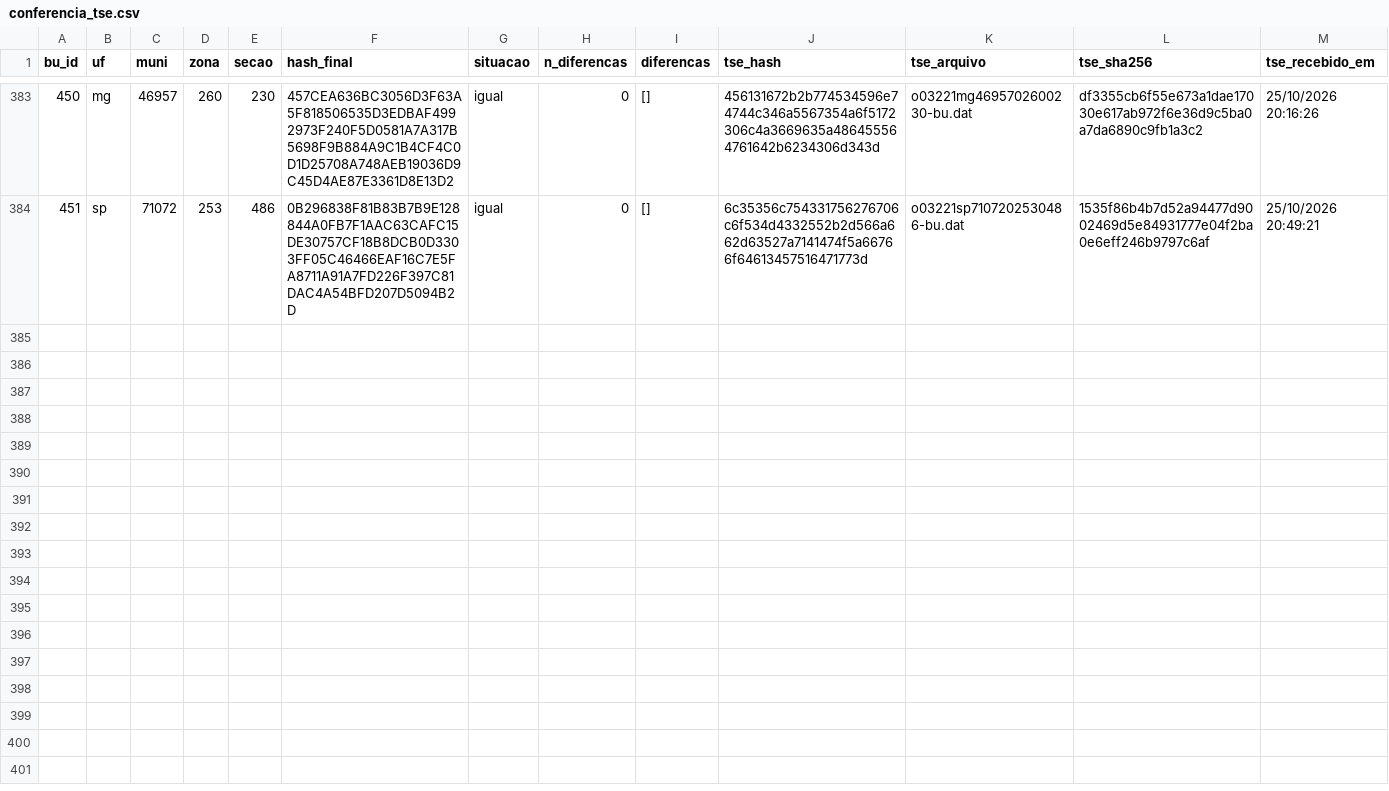
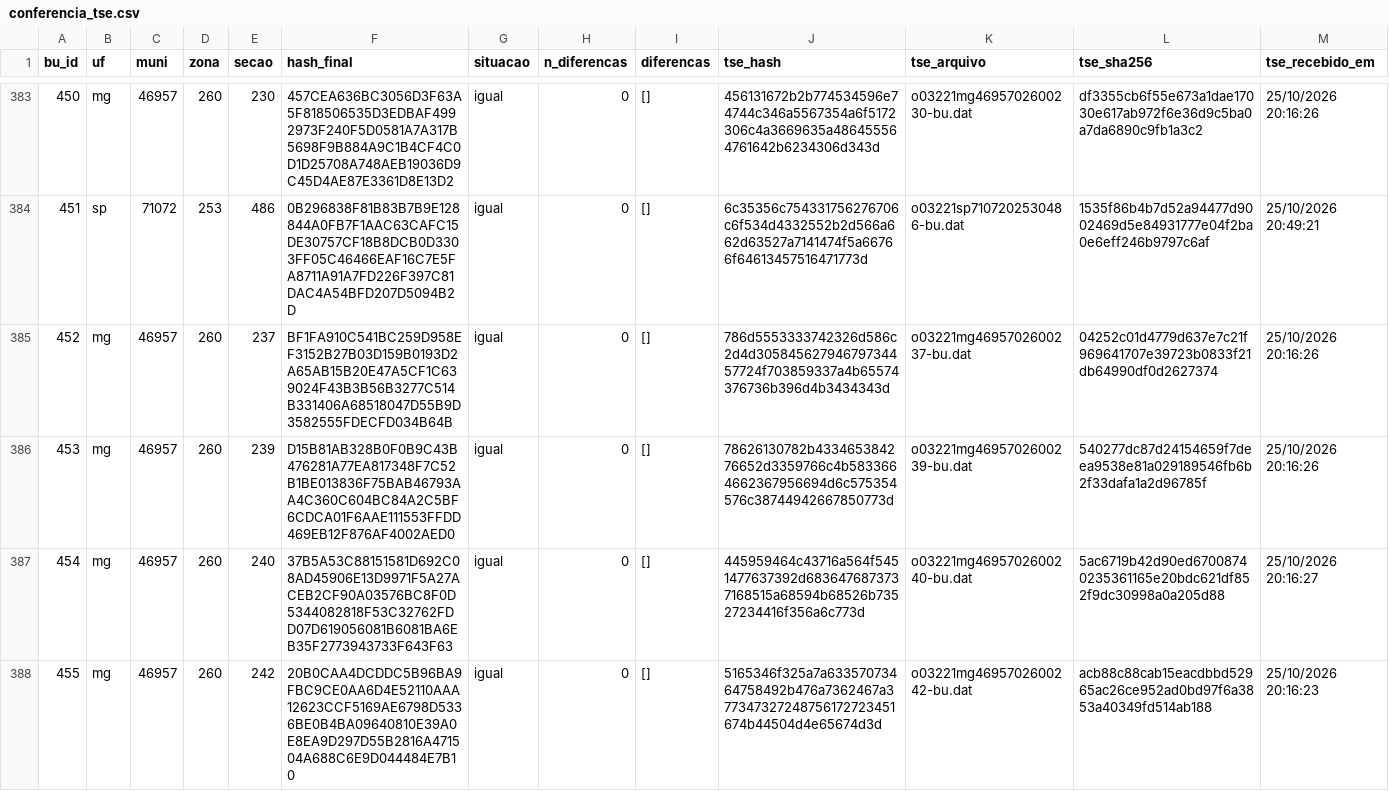
Before and after one commit to ArvorCo/PNAD, a CSV file: docs/assets/totalizacao_dados/conferencia_tse.csv, drawn as a sheet; only a part is shown, gaps mark what is left out; rows hold the shown columns only; the diff covers the shown part only; the diff names each change by its address in the sheet, - before the commit and + after, or states it on an @@ line.

Commit message:
totalizacao: snapshot 2026-10-28T17:20Z

```diff
--- a/docs/assets/totalizacao_dados/conferencia_tse.csv
+++ b/docs/assets/totalizacao_dados/conferencia_tse.csv
+row 385: 452 | mg | 46957 | 260 | 237 | BF1FA910C541BC259D958EF3152B27B03D159B0193D2A65AB15B20E47A5CF1C639024F43B3B56B3277C514B331406A68518047D55B9D3582555FDECFD034B64B | igual | 0 | [] | 786d5553333742326d586c2d4d30584562794679734457724f703859337a4b65574376736b396d4b3434343d | o03221mg4695702600237-bu.dat | 04252c01d4779d637e7c21f969641707e39723b0833f21db64990df0d2627374 | 25/10/2026 20:16:26
+row 386: 453 | mg | 46957 | 260 | 239 | D15B81AB328B0F0B9C43B476281A77EA817348F7C52B1BE013836F75BAB46793AA4C360C604BC84A2C5BF6CDCA01F6AAE111553FFDD469EB12F876AF4002AED0 | igual | 0 | [] | 78626130782b433465384276652d3359766c4b5833664662367956694d6c575354576c38744942667850773d | o03221mg4695702600239-bu.dat | 540277dc87d24154659f7deea9538e81a029189546fb6b2f33dafa1a2d96785f | 25/10/2026 20:16:26
+row 387: 454 | mg | 46957 | 260 | 240 | 37B5A53C88151581D692C08AD45906E13D9971F5A27ACEB2CF90A03576BC8F0D5344082818F53C32762FDD07D619056081B6081BA6EB35F2773943733F643F63 | igual | 0 | [] | 445959464c43716a564f5451477637392d6836476873737168515a68594b68526b73527234416f356a6c773d | o03221mg4695702600240-bu.dat | 5ac6719b42d90ed67008740235361165e20bdc621df852f9dc30998a0a205d88 | 25/10/2026 20:16:27
+row 388: 455 | mg | 46957 | 260 | 242 | 20B0CAA4DCDDC5B96BA9FBC9CE0AA6D4E52110AAA12623CCF5169AE6798D5336BE0B4BA09640810E39A0E8EA9D297D55B2816A471504A688C6E9D044484E7B10 | igual | 0 | [] | 5165346f325a7a63357073464758492b476a7362467a377347327248756172723451674b44504d4e65674d3d | o03221mg4695702600242-bu.dat | acb88c88cab15eacdbbd52965ac26ce952ad0bd97f6a3853a40349fd514ab188 | 25/10/2026 20:16:23
```
Also changed, not shown: 3 added rows elsewhere in this file, docs/assets/totalizacao_dados/cargos.csv, docs/assets/totalizacao_dados/envios.csv, 12 other files.
